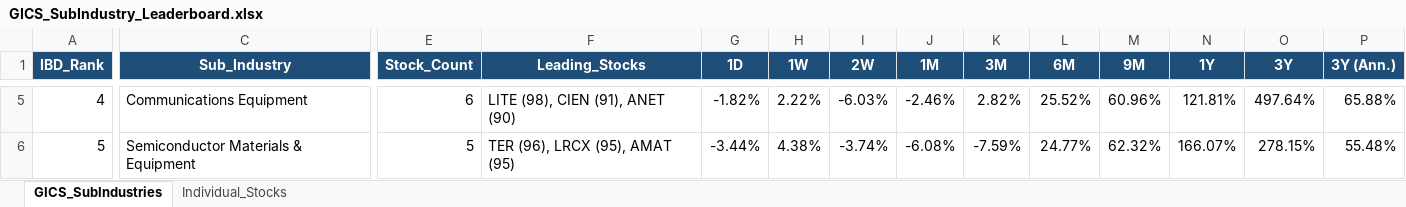
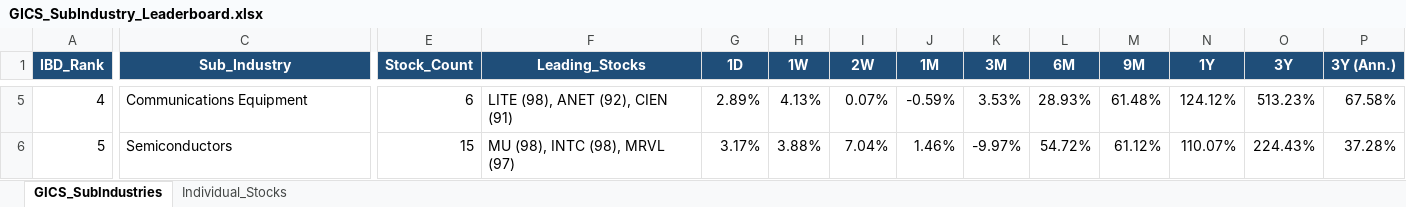
Before and after one commit to Jamesssurfer/GICS-Tracker, an Excel workbook: GICS_SubIndustry_Leaderboard.xlsx, sheet GICS_SubIndustries, drawn as a sheet; only a part is shown, gaps mark what is left out; values as stored, in another font and other column widths than the file's, no borders; the diff covers the shown part only; the diff names each change by its address in the sheet, - before the commit and + after, or states it on an @@ line.

Commit message:
Auto-update: S&P 500 GICS Sub-Industry RS Leaderboard (2026-09-11)

```diff
--- a/GICS_SubIndustry_Leaderboard.xlsx (sheet GICS_SubIndustries)
+++ b/GICS_SubIndustry_Leaderboard.xlsx (sheet GICS_SubIndustries)
-F5 (Leading_Stocks): LITE (98), CIEN (91), ANET (90)
+F5 (Leading_Stocks): LITE (98), ANET (92), CIEN (91)
-G5 (1D): -1.82%
+G5 (1D): 2.89%
-H5 (1W): 2.22%
+H5 (1W): 4.13%
-I5 (2W): -6.03%
+I5 (2W): 0.07%
-J5 (1M): -2.46%
+J5 (1M): -0.59%
-K5 (3M): 2.82%
+K5 (3M): 3.53%
-L5 (6M): 25.52%
+L5 (6M): 28.93%
-M5 (9M): 60.96%
+M5 (9M): 61.48%
-N5 (1Y): 121.81%
+N5 (1Y): 124.12%
-O5 (3Y): 497.64%
+O5 (3Y): 513.23%
-P5 (3Y (Ann.)): 65.88%
+P5 (3Y (Ann.)): 67.58%
-C6 (Sub_Industry): Semiconductor Materials & Equipment
+C6 (Sub_Industry): Semiconductors
-E6 (Stock_Count): 5
+E6 (Stock_Count): 15
-F6 (Leading_Stocks): TER (96), LRCX (95), AMAT (95)
+F6 (Leading_Stocks): MU (98), INTC (98), MRVL (97)
-G6 (1D): -3.44%
+G6 (1D): 3.17%
-H6 (1W): 4.38%
+H6 (1W): 3.88%
-I6 (2W): -3.74%
+I6 (2W): 7.04%
-J6 (1M): -6.08%
+J6 (1M): 1.46%
-K6 (3M): -7.59%
+K6 (3M): -9.97%
-L6 (6M): 24.77%
+L6 (6M): 54.72%
-M6 (9M): 62.32%
+M6 (9M): 61.12%
-N6 (1Y): 166.07%
+N6 (1Y): 110.07%
-O6 (3Y): 278.15%
+O6 (3Y): 224.43%
-P6 (3Y (Ann.)): 55.48%
+P6 (3Y (Ann.)): 37.28%
```
Also changed, not shown: 1667 edited cells elsewhere in this sheet, sheet Individual_Stocks.
